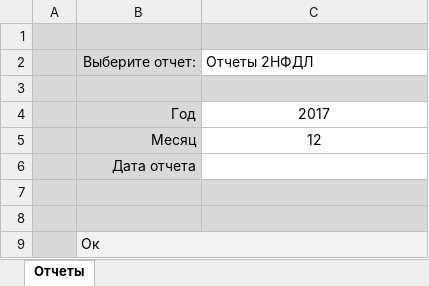
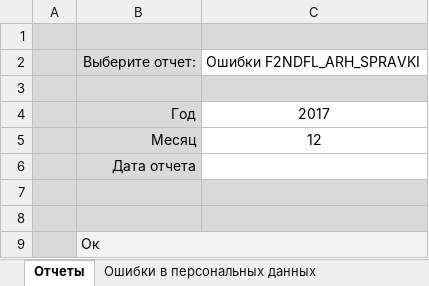
Before and after one commit to ZVlad1980/excel_api, an Excel workbook: xls/Отчеты 2НДФЛ.xlsm, sheet Отчеты, drawn as a sheet; values as stored, in another font and other column widths than the file's, no borders; charts and pictures and table styles not drawn; the diff names each change by its address in the sheet, - before the commit and + after, or states it on an @@ line.

Commit message:
Добавил отчет об ошибках в перс.данных по arh_spravki

```diff
--- a/xls/Отчеты 2НДФЛ.xlsm (sheet Отчеты)
+++ b/xls/Отчеты 2НДФЛ.xlsm (sheet Отчеты)
+sheet tab: Ошибки в персональных данных
-C2: Отчеты 2НФДЛ
+C2: Ошибки F2NDFL_ARH_SPRAVKI
```
Also changed, not shown: 4 other files.
